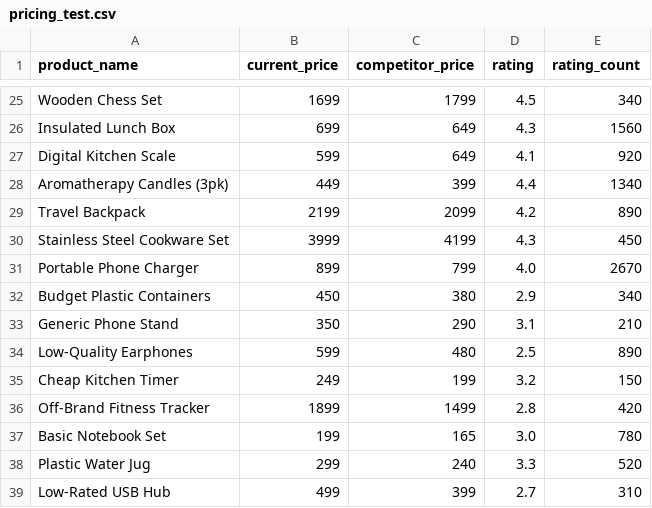
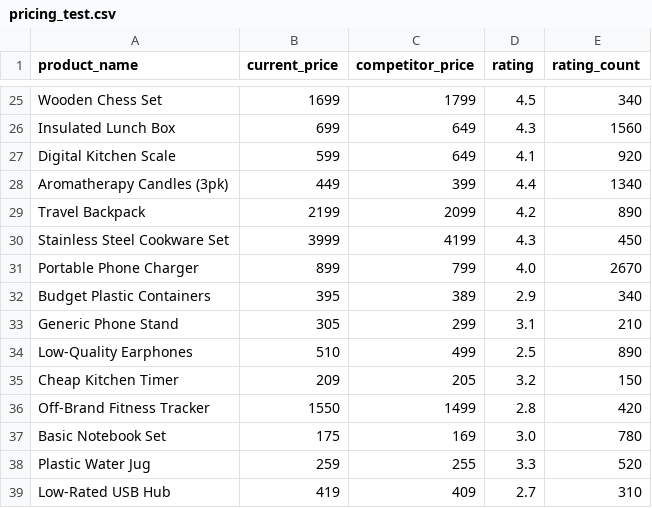
Before and after one commit to HarshSalunkhe2005/Retail-Agentic-AI-TestUI, a CSV file: sample-data/pricing_test.csv, drawn as a sheet; only a part is shown, gaps mark what is left out.

```diff
--- a/sample-data/pricing_test.csv
+++ b/sample-data/pricing_test.csv
@@ -31,9 +31,9 @@ Stainless Steel Cookware Set,3999,4199,4.3,450
 Portable Phone Charger,899,799,4.0,2670
-Budget Plastic Containers,450,380,2.9,340
-Generic Phone Stand,350,290,3.1,210
-Low-Quality Earphones,599,480,2.5,890
-Cheap Kitchen Timer,249,199,3.2,150
-Off-Brand Fitness Tracker,1899,1499,2.8,420
-Basic Notebook Set,199,165,3.0,780
-Plastic Water Jug,299,240,3.3,520
-Low-Rated USB Hub,499,399,2.7,310
+Budget Plastic Containers,395,389,2.9,340
+Generic Phone Stand,305,299,3.1,210
+Low-Quality Earphones,510,499,2.5,890
+Cheap Kitchen Timer,209,205,3.2,150
+Off-Brand Fitness Tracker,1550,1499,2.8,420
+Basic Notebook Set,175,169,3.0,780
+Plastic Water Jug,259,255,3.3,520
+Low-Rated USB Hub,419,409,2.7,310
```
Also changed, not shown: sample-data/comprehensive_retail_data.csv, 1 other file.
